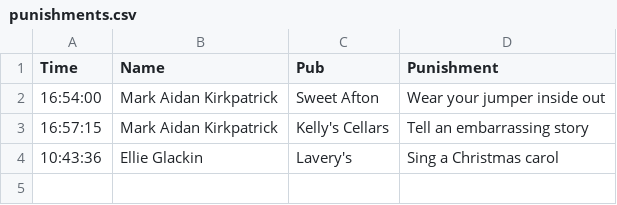
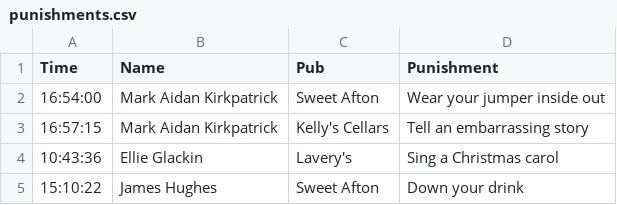
Before and after one commit to kirkpatrick8/pubcrawl, a CSV file: punishments.csv, drawn as a sheet; the diff names each change by its address in the sheet, - before the commit and + after, or states it on an @@ line.

Commit message:
Update punishments - 2024-11-04 15:10:24.086480

```diff
--- a/punishments.csv
+++ b/punishments.csv
+row 5: 15:10:22 | James Hughes | Sweet Afton | Down your drink
```
